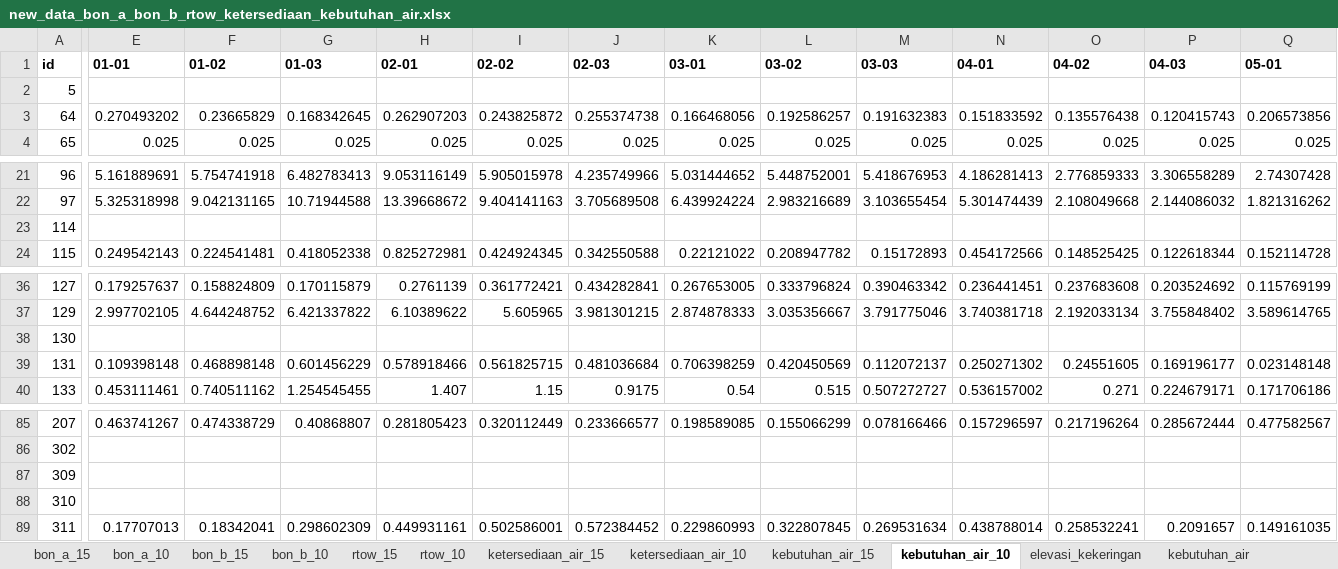
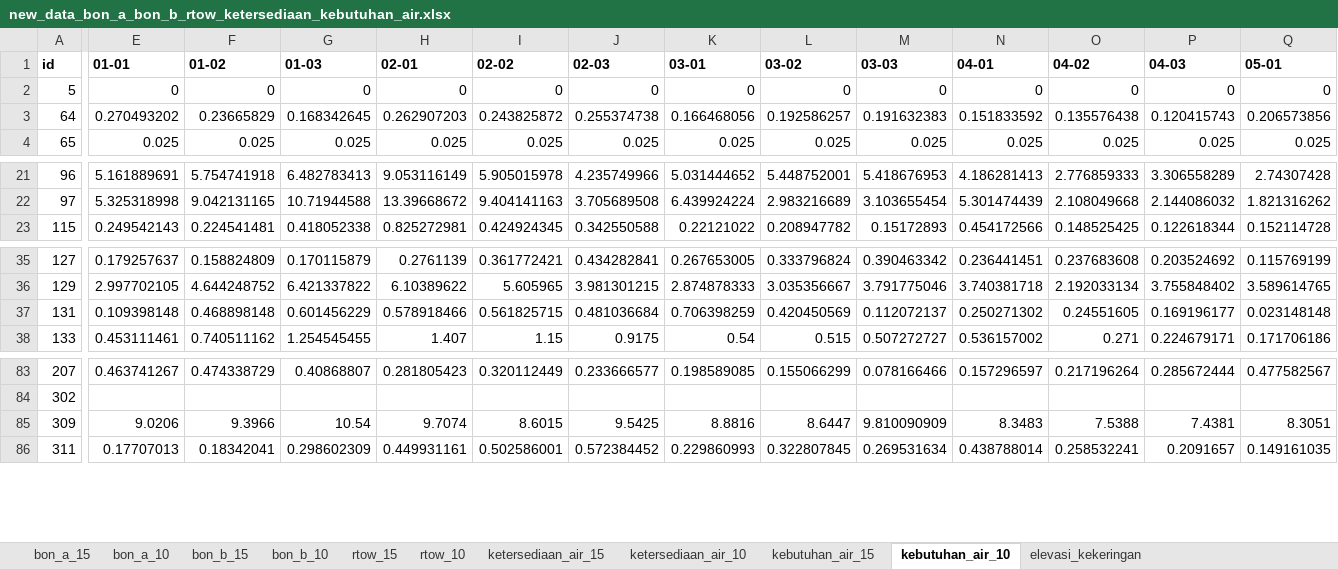
Before and after one commit to faradilahade/machine-learning-tma-pmb-2026, an Excel workbook: data_bon/new_data_bon_a_bon_b_rtow_ketersediaan_kebutuhan_air.xlsx, sheet kebutuhan_air_10, drawn as a sheet; only a part is shown, gaps mark what is left out; values as stored, in another font and other column widths than the file's, no borders; removed rows and columns are numbered as before the commit, all else as after; rows hold the shown columns only; the diff covers the shown part only; the diff names each change by its address in the sheet, - before the commit and + after, or states it on an @@ line.

```diff
--- a/data_bon/new_data_bon_a_bon_b_rtow_ketersediaan_kebutuhan_air.xlsx (sheet kebutuhan_air_10)
+++ b/data_bon/new_data_bon_a_bon_b_rtow_ketersediaan_kebutuhan_air.xlsx (sheet kebutuhan_air_10)
-sheet tab: kebutuhan_air
-E2 (01-01): (empty)
+E2 (01-01): 0
-F2 (01-02): (empty)
+F2 (01-02): 0
-G2 (01-03): (empty)
+G2 (01-03): 0
-H2 (02-01): (empty)
+H2 (02-01): 0
-I2 (02-02): (empty)
+I2 (02-02): 0
-J2 (02-03): (empty)
+J2 (02-03): 0
-K2 (03-01): (empty)
+K2 (03-01): 0
-L2 (03-02): (empty)
+L2 (03-02): 0
-M2 (03-03): (empty)
+M2 (03-03): 0
-N2 (04-01): (empty)
+N2 (04-01): 0
-O2 (04-02): (empty)
+O2 (04-02): 0
-P2 (04-03): (empty)
+P2 (04-03): 0
-Q2 (05-01): (empty)
+Q2 (05-01): 0
-row 23: 114
-row 38: 130
-E85 (01-01): (empty)
+E85 (01-01): 9.0206
-F85 (01-02): (empty)
+F85 (01-02): 9.3966
-G85 (01-03): (empty)
+G85 (01-03): 10.54
-H85 (02-01): (empty)
+H85 (02-01): 9.7074
-I85 (02-02): (empty)
+I85 (02-02): 8.6015
-J85 (02-03): (empty)
+J85 (02-03): 9.5425
-K85 (03-01): (empty)
+K85 (03-01): 8.8816
-L85 (03-02): (empty)
+L85 (03-02): 8.6447
-M85 (03-03): (empty)
+M85 (03-03): 9.810090909
-N85 (04-01): (empty)
+N85 (04-01): 8.3483
-O85 (04-02): (empty)
+O85 (04-02): 7.5388
-P85 (04-03): (empty)
+P85 (04-03): 7.4381
-Q85 (05-01): (empty)
+Q85 (05-01): 8.3051
-row 88: 310
```
Also changed, not shown: 46 edited cells elsewhere in this sheet, sheet ketersediaan_air_10, sheet bon_a_10, sheet bon_b_15, sheet rtow_10, sheet kebutuhan_air_15, sheet bon_a_15, 4 more sheets, formulas that keep their value, data/processed/rekap_qc.xlsx, output/prediksi/evaluasi_metode.xlsx, 36 other files.
